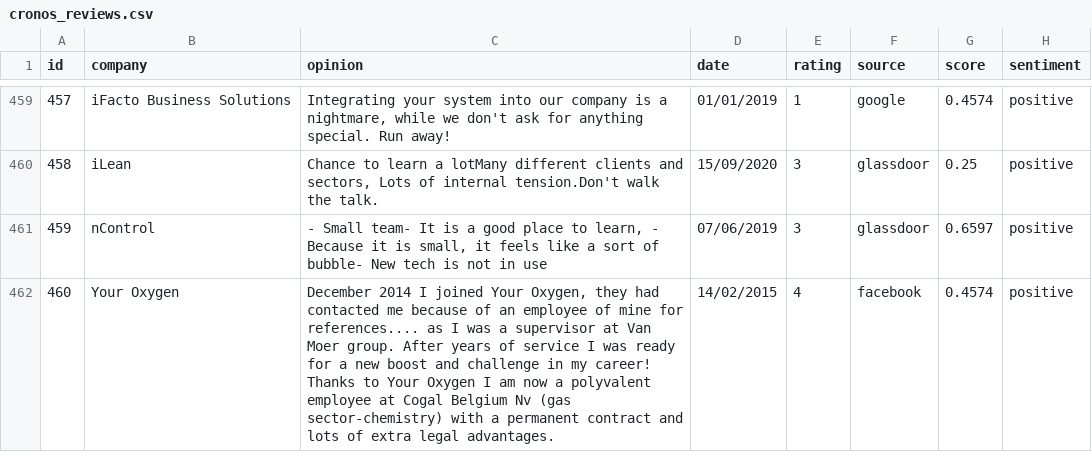
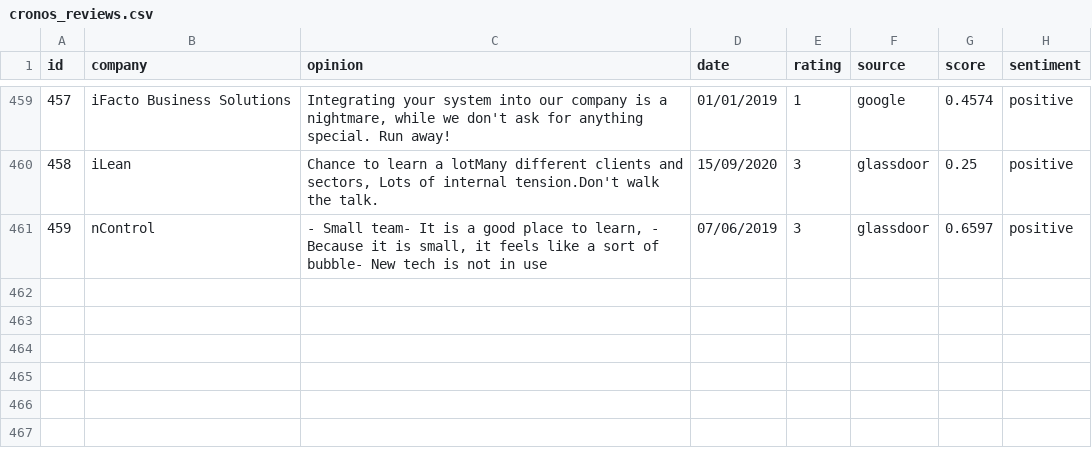
Before and after one commit to Rehtsecp/Cronos-Sentiment, a CSV file: cronos_reviews.csv, drawn as a sheet; only a part is shown, gaps mark what is left out; the diff names each change by its address in the sheet, - before the commit and + after, or states it on an @@ line.

```diff
--- a/cronos_reviews.csv
+++ b/cronos_reviews.csv
-row 462: 460 | Your Oxygen | December 2014 I joined Your Oxygen, they had contacted me because of an employee of mine for references.... as I was a supervisor at Van Moer group. After years of service I was ready for a new boost and challenge in my career! Thanks to Your Oxygen I am now a polyvalent employee at Cogal Belgium Nv (gas sector-chemistry) with a permanent contract and lots of extra legal advantages. | 14/02/2015 | 4 | facebook | 0.4574 | positive
```
Also changed, not shown: 1 other file.
